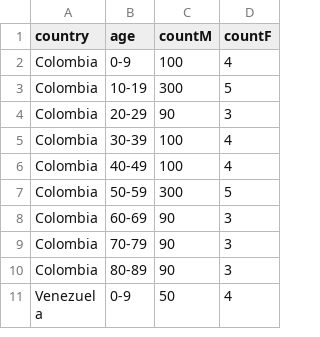
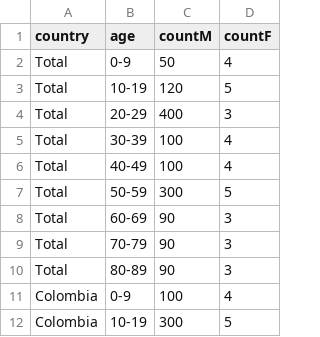
Before and after one commit to caroline0codes/CSEDataVis, a CSV file: population_a_g.csv, drawn as a sheet; only a part is shown; the shorter side is filled out with more unchanged rows; the diff names each change by its address in the sheet, - before the commit and + after, or states it on an @@ line.

Commit message:
Update population_a_g.csv

```diff
--- a/population_a_g.csv
+++ b/population_a_g.csv
+row 2: Total | 0-9 | 50 | 4
+row 3: Total | 10-19 | 120 | 5
+row 4: Total | 20-29 | 400 | 3
+row 5: Total | 30-39 | 100 | 4
+row 6: Total | 40-49 | 100 | 4
+row 7: Total | 50-59 | 300 | 5
+row 8: Total | 60-69 | 90 | 3
+row 9: Total | 70-79 | 90 | 3
+row 10: Total | 80-89 | 90 | 3
```
